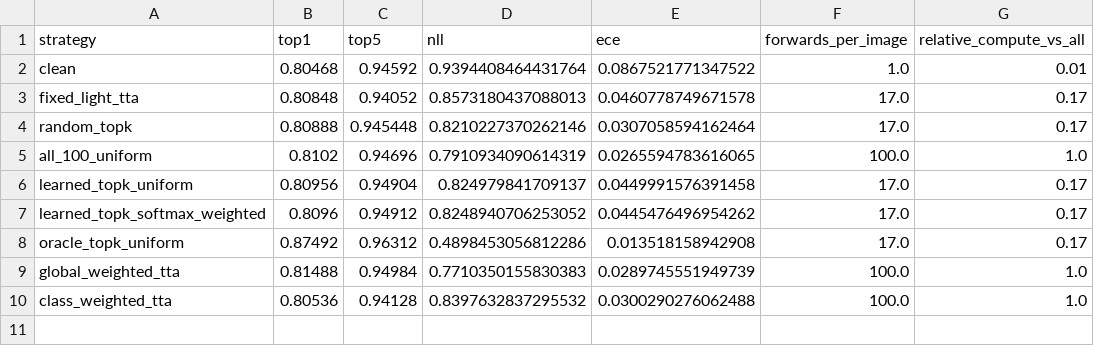
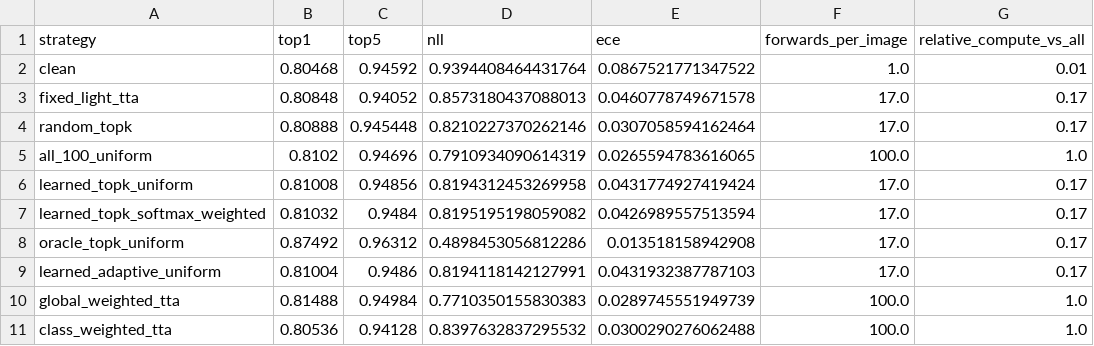
Before and after one commit to dKosarevsky/albu-tta, a CSV file: reports/resnet50_a1_in1k/tables/private_metrics.csv, drawn as a sheet.

```diff
--- a/reports/resnet50_a1_in1k/tables/private_metrics.csv
+++ b/reports/resnet50_a1_in1k/tables/private_metrics.csv
@@ -5,5 +5,6 @@ random_topk,0.80888,0.945448,0.8210227370262146,0.0307058594162464,17.0,0.17
 all_100_uniform,0.8102,0.94696,0.7910934090614319,0.0265594783616065,100.0,1.0
-learned_topk_uniform,0.80956,0.94904,0.824979841709137,0.0449991576391458,17.0,0.17
-learned_topk_softmax_weighted,0.8096,0.94912,0.8248940706253052,0.0445476496954262,17.0,0.17
+learned_topk_uniform,0.81008,0.94856,0.8194312453269958,0.0431774927419424,17.0,0.17
+learned_topk_softmax_weighted,0.81032,0.9484,0.8195195198059082,0.0426989557513594,17.0,0.17
 oracle_topk_uniform,0.87492,0.96312,0.4898453056812286,0.013518158942908,17.0,0.17
+learned_adaptive_uniform,0.81004,0.9486,0.8194118142127991,0.0431932387787103,17.0,0.17
 global_weighted_tta,0.81488,0.94984,0.7710350155830383,0.0289745551949739,100.0,1.0
```
Also changed, not shown: reports/resnet50_a1_in1k/tables/augmentation_impact.csv, reports/resnet50_a1_in1k/tables/compute.csv, 45 other files.
